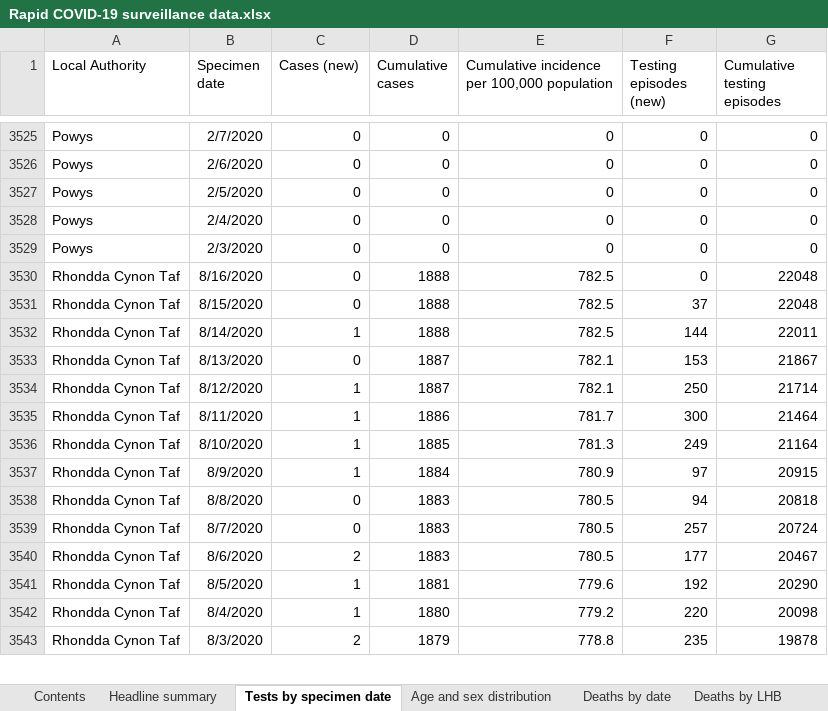
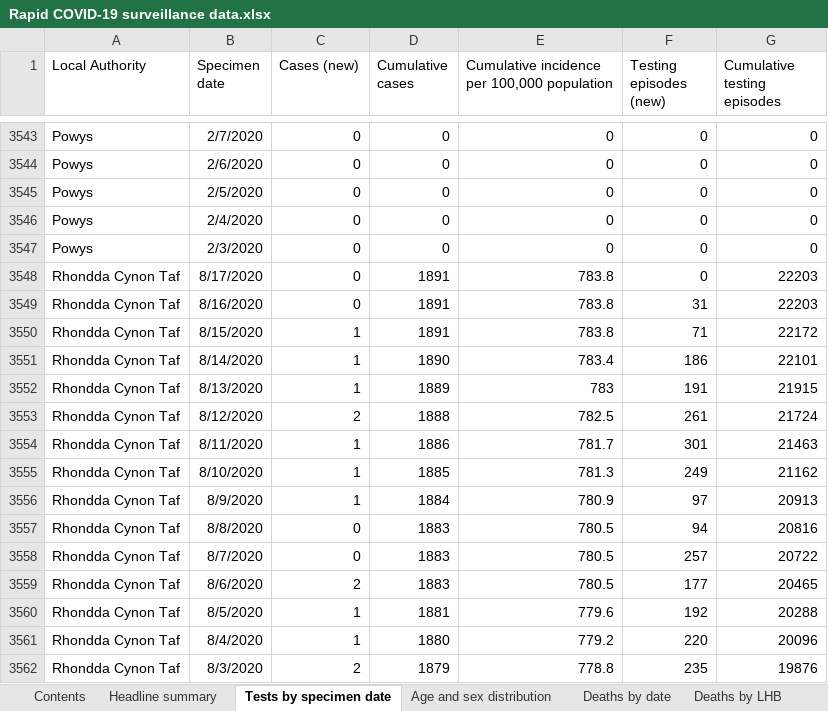
Before and after one commit to tomwhite/covid-19-uk-data, an Excel workbook: data/raw/phw/Rapid COVID-19 surveillance data.xlsx, sheet Tests by specimen date, drawn as a sheet; only a part is shown, gaps mark what is left out; values as stored, in another font and other column widths than the file's, no borders; addresses are those after the commit; the diff covers the shown part only; the diff names each change by its address in the sheet, - before the commit and + after, or states it on an @@ line.

```diff
--- a/data/raw/phw/Rapid COVID-19 surveillance data.xlsx (sheet Tests by specimen date)
+++ b/data/raw/phw/Rapid COVID-19 surveillance data.xlsx (sheet Tests by specimen date)
+row 3548: Rhondda Cynon Taf | 8/17/2020 | 0 | 1891 | 783.8 | 0 | 22203
-D3549:D3550 (Cumulative cases): 1888
+D3549:D3550 (Cumulative cases): 1891
-E3549:E3550: 782.5
+E3549:E3550: 783.8
-F3549 (Testing episodes (new)): 0
+F3549 (Testing episodes (new)): 31
-G3549 (Cumulative testing episodes): 22048
+G3549 (Cumulative testing episodes): 22203
-C3550 (Cases (new)): 0
+C3550 (Cases (new)): 1
-F3550 (Testing episodes (new)): 37
+F3550 (Testing episodes (new)): 71
-G3550 (Cumulative testing episodes): 22048
+G3550 (Cumulative testing episodes): 22172
-D3551 (Cumulative cases): 1888
+D3551 (Cumulative cases): 1890
-E3551: 782.5
+E3551: 783.4
-F3551 (Testing episodes (new)): 144
+F3551 (Testing episodes (new)): 186
-G3551 (Cumulative testing episodes): 22011
+G3551 (Cumulative testing episodes): 22101
-C3552 (Cases (new)): 0
+C3552 (Cases (new)): 1
-D3552 (Cumulative cases): 1887
+D3552 (Cumulative cases): 1889
-E3552: 782.1
+E3552: 783
-F3552 (Testing episodes (new)): 153
+F3552 (Testing episodes (new)): 191
-G3552 (Cumulative testing episodes): 21867
+G3552 (Cumulative testing episodes): 21915
-C3553 (Cases (new)): 1
+C3553 (Cases (new)): 2
-D3553 (Cumulative cases): 1887
+D3553 (Cumulative cases): 1888
-E3553: 782.1
+E3553: 782.5
-F3553 (Testing episodes (new)): 250
+F3553 (Testing episodes (new)): 261
-G3553 (Cumulative testing episodes): 21714
+G3553 (Cumulative testing episodes): 21724
-F3554 (Testing episodes (new)): 300
+F3554 (Testing episodes (new)): 301
-G3554 (Cumulative testing episodes): 21464
+G3554 (Cumulative testing episodes): 21463
-G3555 (Cumulative testing episodes): 21164
+G3555 (Cumulative testing episodes): 21162
-G3556 (Cumulative testing episodes): 20915
+G3556 (Cumulative testing episodes): 20913
-G3557 (Cumulative testing episodes): 20818
+G3557 (Cumulative testing episodes): 20816
-G3558 (Cumulative testing episodes): 20724
+G3558 (Cumulative testing episodes): 20722
-G3559 (Cumulative testing episodes): 20467
+G3559 (Cumulative testing episodes): 20465
-G3560 (Cumulative testing episodes): 20290
+G3560 (Cumulative testing episodes): 20288
-G3561 (Cumulative testing episodes): 20098
+G3561 (Cumulative testing episodes): 20096
-G3562 (Cumulative testing episodes): 19878
+G3562 (Cumulative testing episodes): 19876
```
Also changed, not shown: 23 added rows and 430 edited cells elsewhere in this sheet, sheet Total tests authorised, sheet Age and sex distribution, sheet Headline summary, sheet Deaths by date, sheet Contents, 6 other files.
